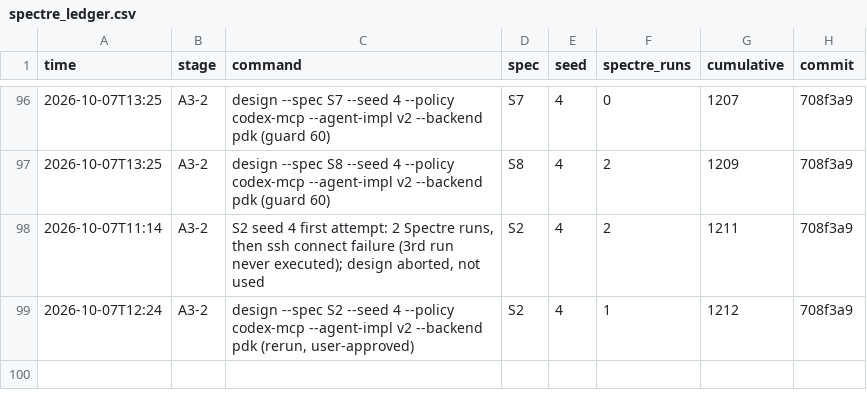
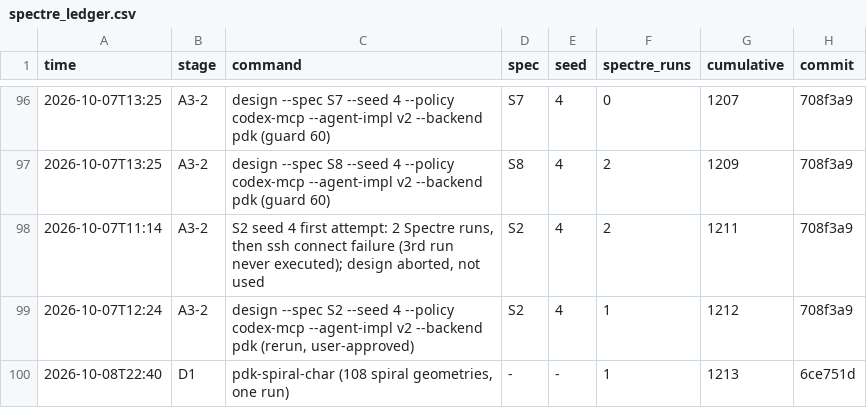
Before and after one commit to xujunonline/Open-RFAmpDesigner-Cadence, a CSV file: results/repro/n65/spectre_ledger.csv, drawn as a sheet; only a part is shown, gaps mark what is left out; the diff names each change by its address in the sheet, - before the commit and + after, or states it on an @@ line.

```diff
--- a/results/repro/n65/spectre_ledger.csv
+++ b/results/repro/n65/spectre_ledger.csv
+row 100: 2026-10-08T22:40 | D1 | pdk-spiral-char (108 spiral geometries, one run) | - | - | 1 | 1213 | 6ce751d
```
Also changed, not shown: 4 other files.
